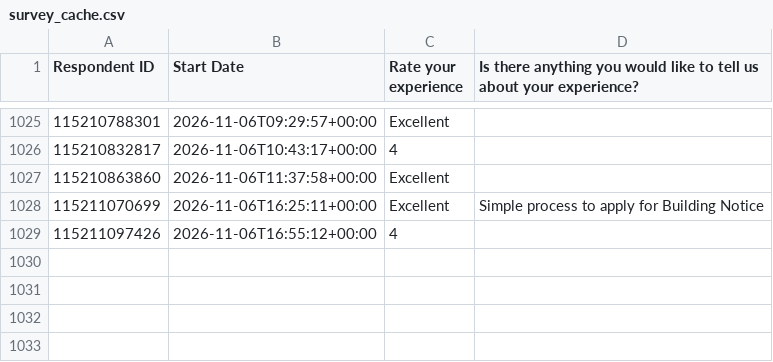
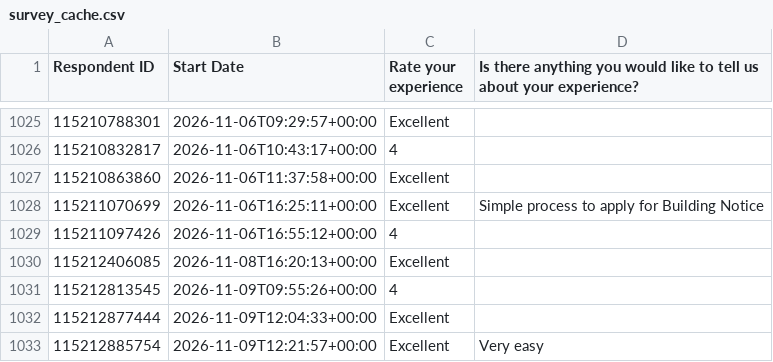
Before and after one commit to NidaAzizMirza/BCFeedback_dashboard, a CSV file: data/survey_cache.csv, drawn as a sheet; only a part is shown, gaps mark what is left out; the diff names each change by its address in the sheet, - before the commit and + after, or states it on an @@ line.

```diff
--- a/data/survey_cache.csv
+++ b/data/survey_cache.csv
+row 1030: 115212406085 | 2026-11-08T16:20:13+00:00 | Excellent
+row 1031: 115212813545 | 2026-11-09T09:55:26+00:00 | 4
+row 1032: 115212877444 | 2026-11-09T12:04:33+00:00 | Excellent
+row 1033: 115212885754 | 2026-11-09T12:21:57+00:00 | Excellent | Very easy
```
Also changed, not shown: 1 other file.
